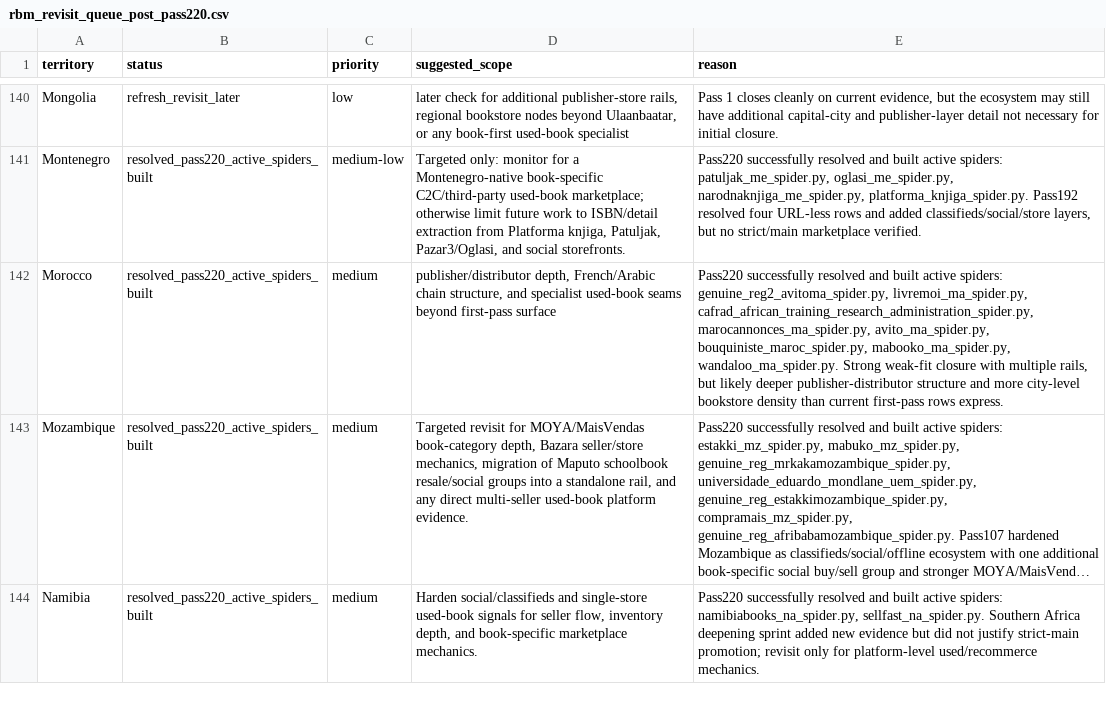
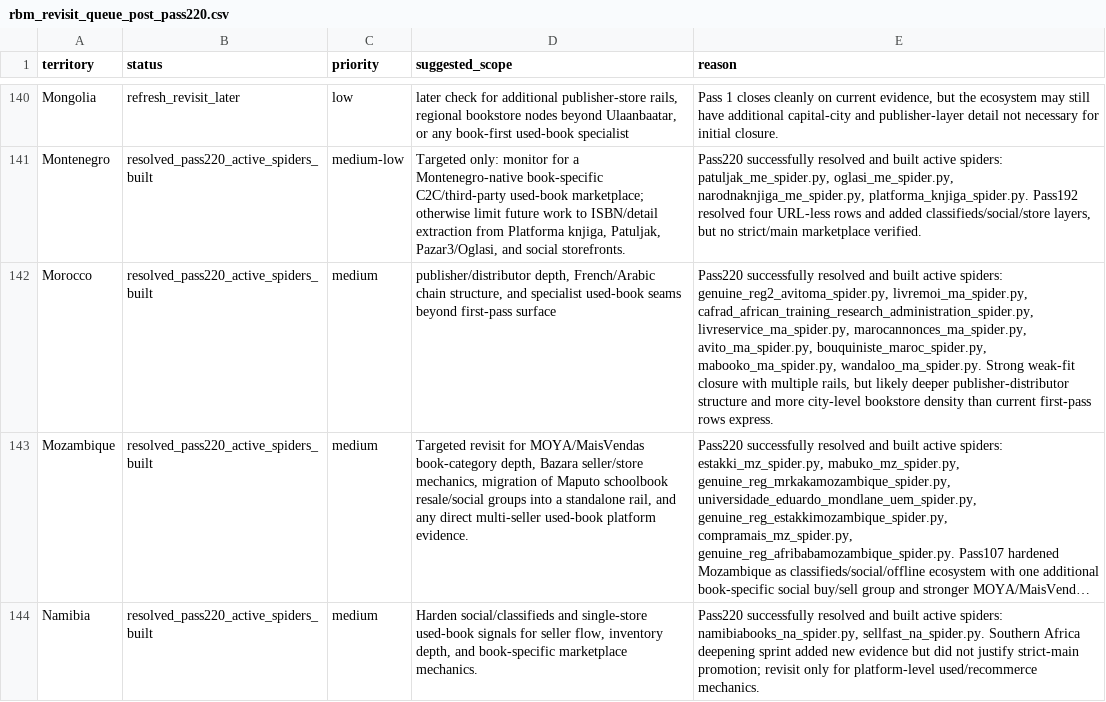
Before and after one commit to davidgn/rbm_crawlers, a CSV file: data/rbm_revisit_queue_post_pass220.csv, drawn as a sheet; only a part is shown, gaps mark what is left out; long unchanged cells end in …; the diff names each change by its address in the sheet, - before the commit and + after, or states it on an @@ line.

```diff
--- a/data/rbm_revisit_queue_post_pass220.csv
+++ b/data/rbm_revisit_queue_post_pass220.csv
-E142 (reason): …livremoi_ma_spider.py, cafrad_african_training_research_administration_spider.py, marocannonces_ma_spider.py, avito_ma_spider.py,…
+E142 (reason): …livremoi_ma_spider.py, cafrad_african_training_research_administration_spider.py, livreservice_ma_spider.py, marocannonces_ma_spider.py, avito_ma_spider.py,…
```
